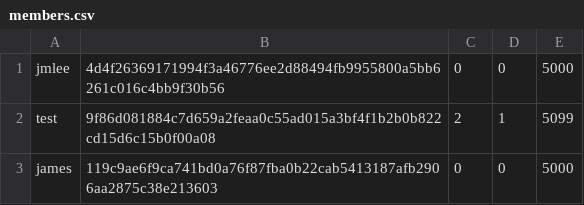
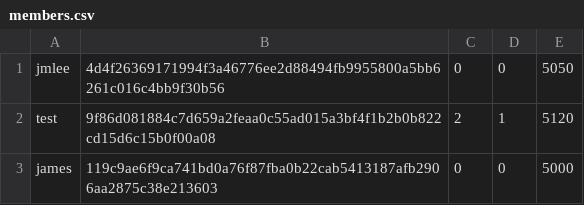
Before and after one commit to lopyad/importrandom-BLACKJACK, a CSV file: members.csv, drawn as a sheet.

```diff
--- a/members.csv
+++ b/members.csv
@@ -1,3 +1,3 @@
-jmlee,4d4f26369171994f3a46776ee2d88494fb9955800a5bb6261c016c4bb9f30b56,0,0,5000
-test,9f86d081884c7d659a2feaa0c55ad015a3bf4f1b2b0b822cd15d6c15b0f00a08,2,1,5099
+jmlee,4d4f26369171994f3a46776ee2d88494fb9955800a5bb6261c016c4bb9f30b56,0,0,5050
+test,9f86d081884c7d659a2feaa0c55ad015a3bf4f1b2b0b822cd15d6c15b0f00a08,2,1,5120
 james,119c9ae6f9ca741bd0a76f87fba0b22cab5413187afb2906aa2875c38e213603,0,0,5000
```
Also changed, not shown: 4 other files.
